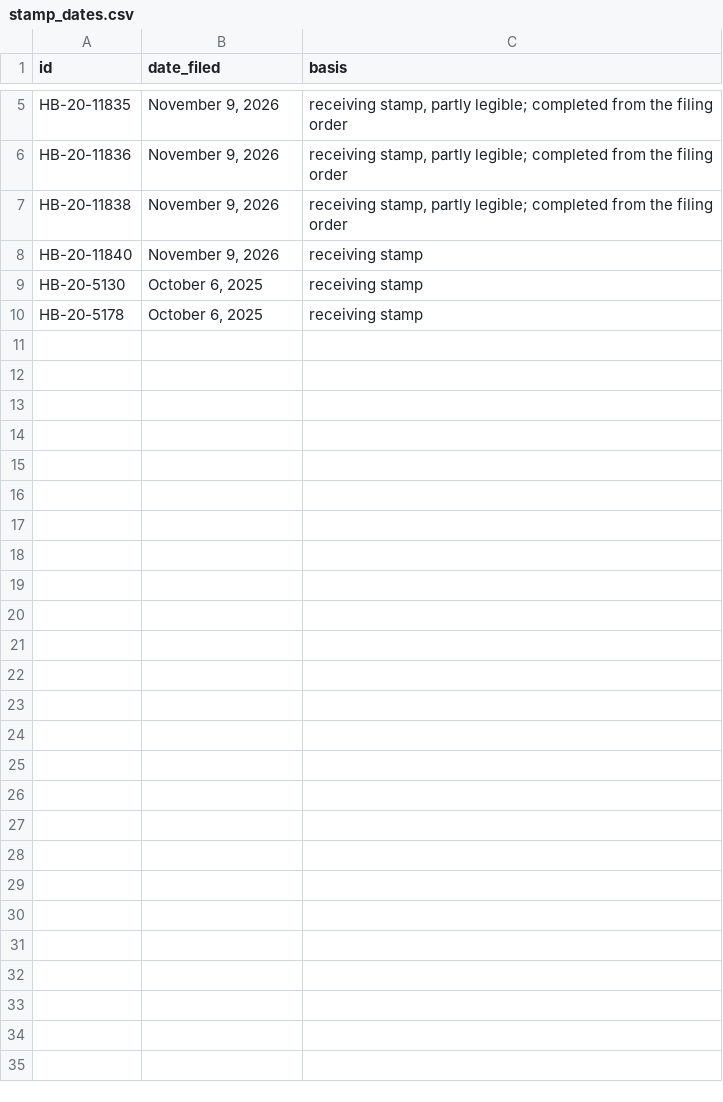
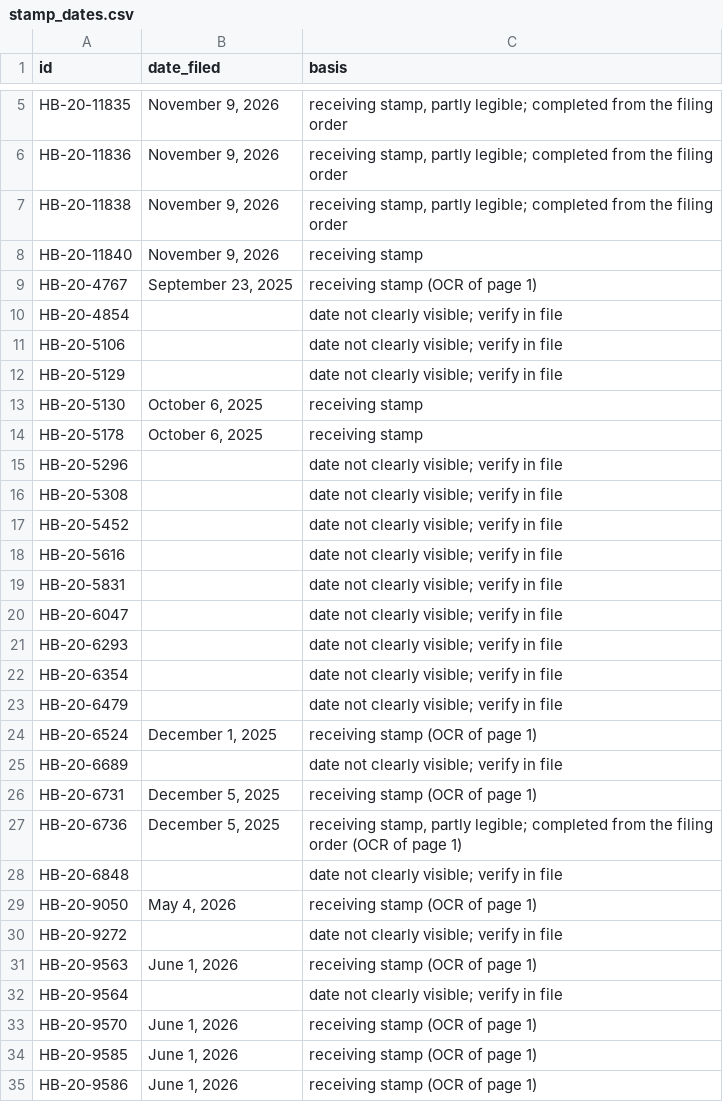
Before and after one commit to latsandoval1999/ActCheck, a CSV file: data/processed/stamp_dates.csv, drawn as a sheet; only a part is shown, gaps mark what is left out; the diff names each change by its address in the sheet, - before the commit and + after, or states it on an @@ line.

Commit message:
Filing dates from receiving stamps 2026-11-17

```diff
--- a/data/processed/stamp_dates.csv
+++ b/data/processed/stamp_dates.csv
+row 9: HB-20-4767 | September 23, 2025 | receiving stamp (OCR of page 1)
+row 10: HB-20-4854 |  | date not clearly visible; verify in file
+row 11: HB-20-5106 |  | date not clearly visible; verify in file
+row 12: HB-20-5129 |  | date not clearly visible; verify in file
+row 15: HB-20-5296 |  | date not clearly visible; verify in file
+row 16: HB-20-5308 |  | date not clearly visible; verify in file
+row 17: HB-20-5452 |  | date not clearly visible; verify in file
+row 18: HB-20-5616 |  | date not clearly visible; verify in file
+row 19: HB-20-5831 |  | date not clearly visible; verify in file
+row 20: HB-20-6047 |  | date not clearly visible; verify in file
+row 21: HB-20-6293 |  | date not clearly visible; verify in file
+row 22: HB-20-6354 |  | date not clearly visible; verify in file
+row 23: HB-20-6479 |  | date not clearly visible; verify in file
+row 24: HB-20-6524 | December 1, 2025 | receiving stamp (OCR of page 1)
+row 25: HB-20-6689 |  | date not clearly visible; verify in file
+row 26: HB-20-6731 | December 5, 2025 | receiving stamp (OCR of page 1)
+row 27: HB-20-6736 | December 5, 2025 | receiving stamp, partly legible; completed from the filing order (OCR of page 1)
+row 28: HB-20-6848 |  | date not clearly visible; verify in file
+row 29: HB-20-9050 | May 4, 2026 | receiving stamp (OCR of page 1)
+row 30: HB-20-9272 |  | date not clearly visible; verify in file
+row 31: HB-20-9563 | June 1, 2026 | receiving stamp (OCR of page 1)
+row 32: HB-20-9564 |  | date not clearly visible; verify in file
+row 33: HB-20-9570 | June 1, 2026 | receiving stamp (OCR of page 1)
+row 34: HB-20-9585 | June 1, 2026 | receiving stamp (OCR of page 1)
+row 35: HB-20-9586 | June 1, 2026 | receiving stamp (OCR of page 1)
```
